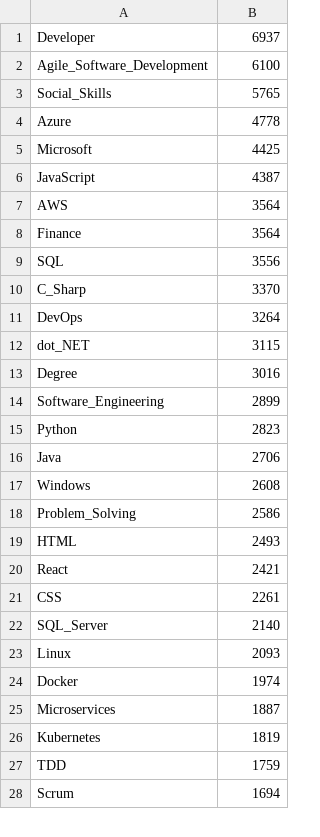
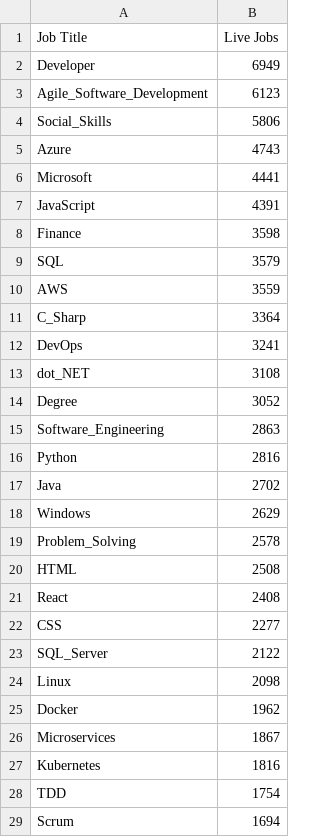
Before and after one commit to Filipe-Seixas/engi89_ITJobs_Project, a CSV file: live_jobs.csv, drawn as a sheet; only a part is shown; the diff covers the shown part only.

```diff
--- a/live_jobs.csv
+++ b/live_jobs.csv
@@ -1,28 +1,29 @@
-Developer,6937
-Agile_Software_Development,6100
-Social_Skills,5765
-Azure,4778
-Microsoft,4425
-JavaScript,4387
-AWS,3564
-Finance,3564
-SQL,3556
-C_Sharp,3370
-DevOps,3264
-dot_NET,3115
-Degree,3016
-Software_Engineering,2899
-Python,2823
-Java,2706
-Windows,2608
-Problem_Solving,2586
-HTML,2493
-React,2421
-CSS,2261
-SQL_Server,2140
-Linux,2093
-Docker,1974
-Microservices,1887
-Kubernetes,1819
-TDD,1759
+Job Title,Live Jobs
+Developer,6949
+Agile_Software_Development,6123
+Social_Skills,5806
+Azure,4743
+Microsoft,4441
+JavaScript,4391
+Finance,3598
+SQL,3579
+AWS,3559
+C_Sharp,3364
+DevOps,3241
+dot_NET,3108
+Degree,3052
+Software_Engineering,2863
+Python,2816
+Java,2702
+Windows,2629
+Problem_Solving,2578
+HTML,2508
+React,2408
+CSS,2277
+SQL_Server,2122
+Linux,2098
+Docker,1962
+Microservices,1867
+Kubernetes,1816
+TDD,1754
 Scrum,1694
```
Also changed, not shown: 2 edited cells elsewhere in this file, app/job_ranks.csv, app/live_jobs.csv, 15 other files.
